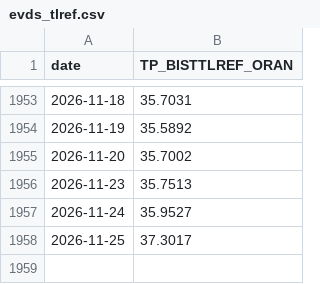
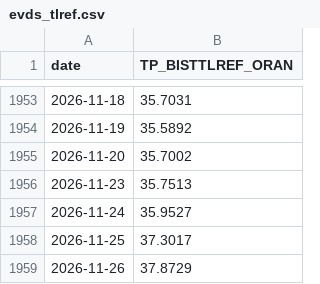
Before and after one commit to CemKarakutuk/tryunhedgedcarrytrade, a CSV file: data/store/evds_tlref.csv, drawn as a sheet; only a part is shown, gaps mark what is left out.

```diff
--- a/data/store/evds_tlref.csv
+++ b/data/store/evds_tlref.csv
@@ -1958 +1958,2 @@ date,TP_BISTTLREF_ORAN
 2026-11-25,37.3017
+2026-11-26,37.8729
```
Also changed, not shown: data/dataset.csv, data/store/estr.csv, 3 other files.
